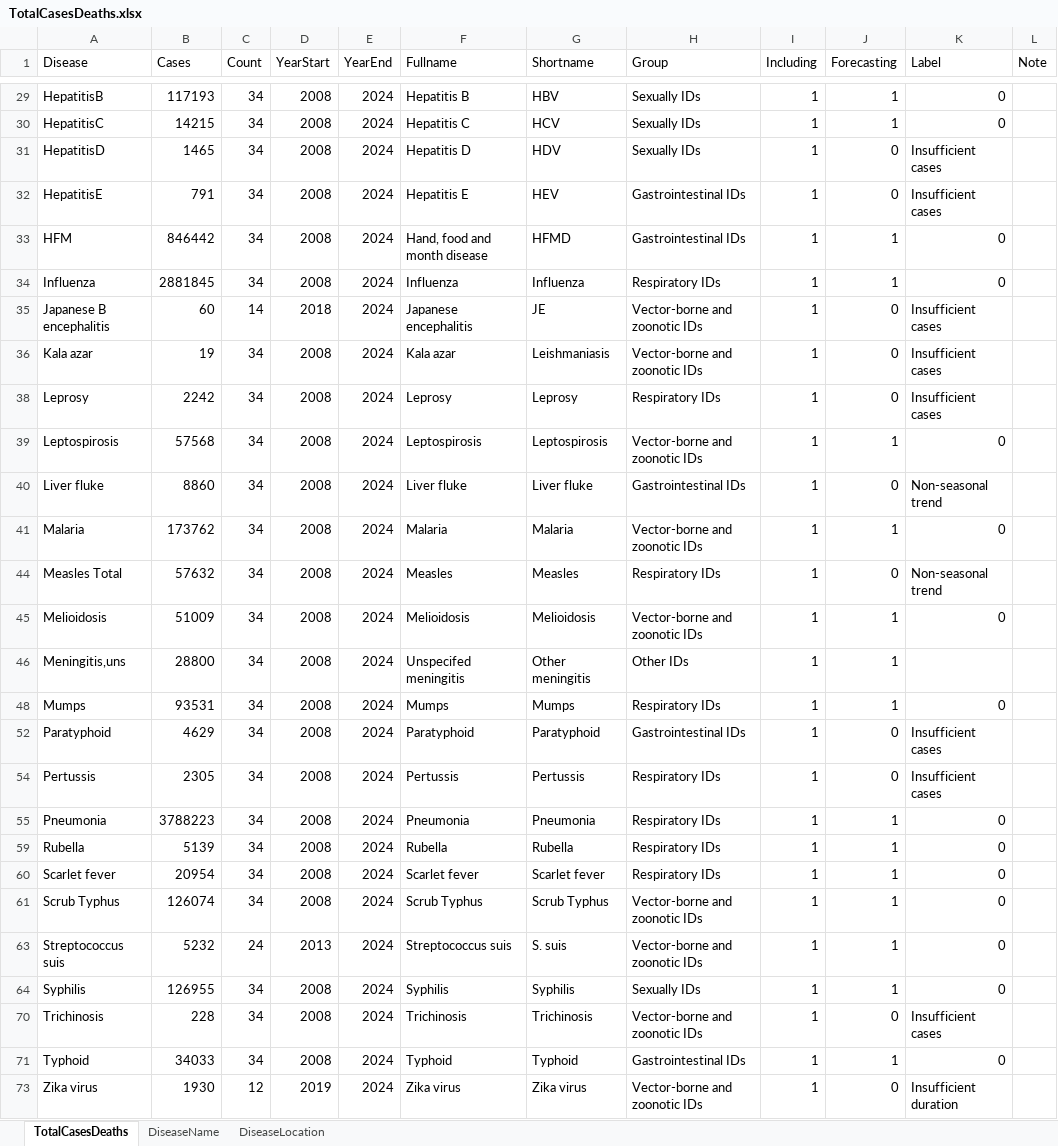
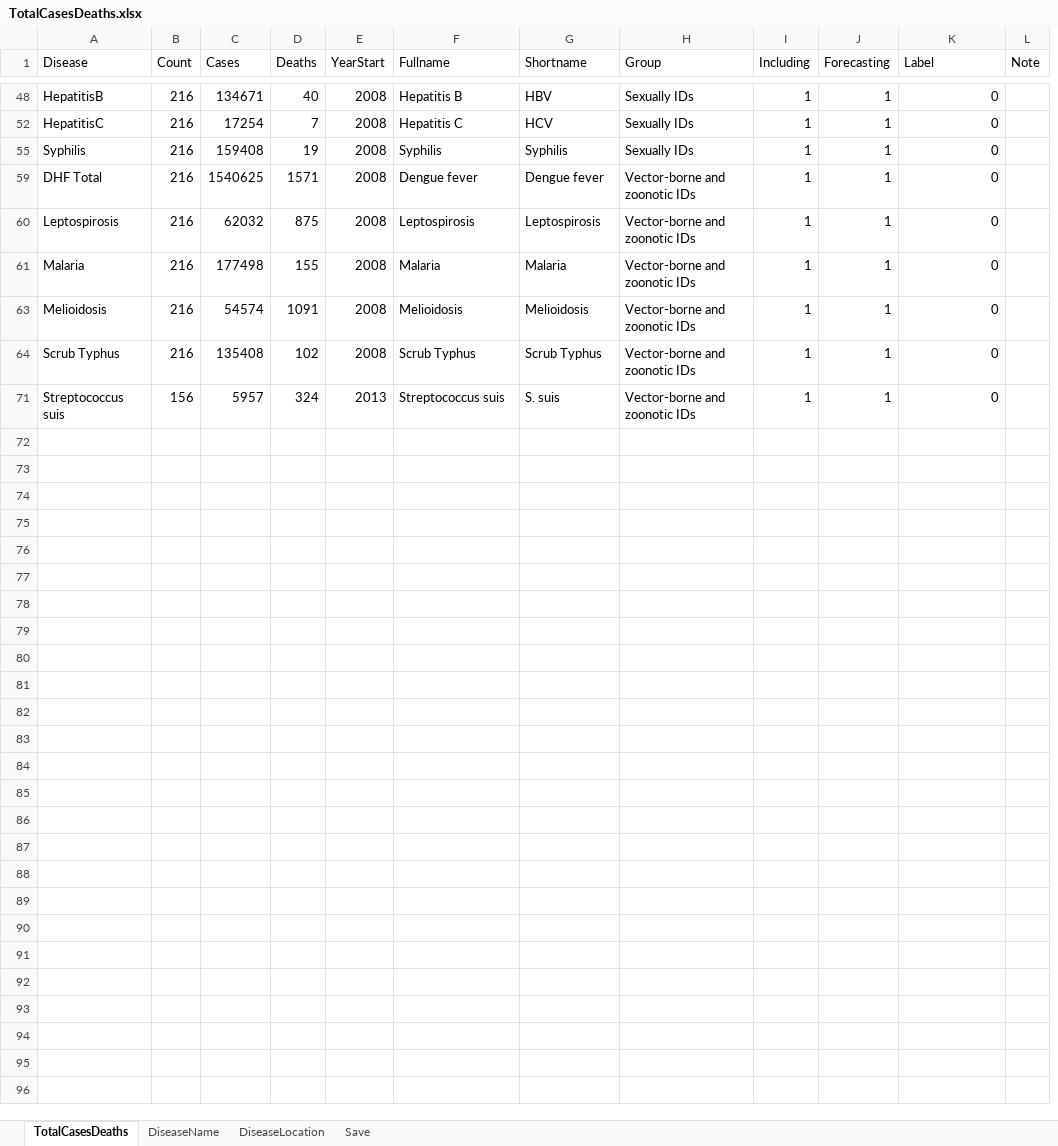
Before and after one commit to xmusphlkg/ID_TH, an Excel workbook: Data/TotalCasesDeaths.xlsx, sheet TotalCasesDeaths, drawn as a sheet; only a part is shown, gaps mark what is left out; values as stored, in another font and other column widths than the file's, no borders; removed rows and columns are numbered as before the commit, all else as after; the diff covers the shown part only; the diff names each change by its address in the sheet, - before the commit and + after, or states it on an @@ line.

Commit message:
Update data processing and figures for seasonality analysis
Refactored scripts to move total cases/deaths summary from 1_a_data_trans.R to 1_b_overview.R, updated the TotalCasesDeaths.csv structure and data, and enhanced 7_a_IRR_index.R to include seasonality disruption analysis and new visualizations. Renamed region.RData to province.RData and updated references, removed obsolete week.RData, and regenerated related figures (fig5).

```diff
--- a/Data/TotalCasesDeaths.xlsx (sheet TotalCasesDeaths)
+++ b/Data/TotalCasesDeaths.xlsx (sheet TotalCasesDeaths)
+sheet tab: Save
-column B (Cases), rows 29-30: 117193 | 14215; row 39: 57568; row 41: 173762; row 45: 51009; rows 61-63: 126074 | 5232
+column C (Cases), rows 48-52: 134671 | 17254; rows 60-71: 62032 | 177498 | 54574 | 135408 | 5957
+column D (Deaths), rows 48-52: 40 | 7; rows 60-71: 875 | 155 | 1091 | 102 | 324
-column E (YearEnd), rows 29-30: 2024 | 2024; row 39: 2024; row 41: 2024; row 45: 2024; rows 61-63: 2024 | 2024
-B48 (Count): 34
+B48 (Count): 216
-B52 (Count): 34
+B52 (Count): 216
-row 31: HepatitisD | 1465 | 34 | 2008 | 2024 | Hepatitis D | HDV | Sexually IDs | 1 | 0 | Insufficient cases
-row 32: HepatitisE | 791 | 34 | 2008 | 2024 | Hepatitis E | HEV | Gastrointestinal IDs | 1 | 0 | Insufficient cases
-row 33: HFM | 846442 | 34 | 2008 | 2024 | Hand, food and month disease | HFMD | Gastrointestinal IDs | 1 | 1 | 0
-row 34: Influenza | 2881845 | 34 | 2008 | 2024 | Influenza | Influenza | Respiratory IDs | 1 | 1 | 0
-row 35: Japanese B encephalitis | 60 | 14 | 2018 | 2024 | Japanese encephalitis | JE | Vector-borne and zoonotic IDs | 1 | 0 | Insufficient cases
-row 36: Kala azar | 19 | 34 | 2008 | 2024 | Kala azar | Leishmaniasis | Vector-borne and zoonotic IDs | 1 | 0 | Insufficient cases
-row 38: Leprosy | 2242 | 34 | 2008 | 2024 | Leprosy | Leprosy | Respiratory IDs | 1 | 0 | Insufficient cases
+row 55: Syphilis | 216 | 159408 | 19 | 2008 | Syphilis | Syphilis | Sexually IDs | 1 | 1 | 0
+row 59: DHF Total | 216 | 1540625 | 1571 | 2008 | Dengue fever | Dengue fever | Vector-borne and zoonotic IDs | 1 | 1 | 0
-B60 (Count): 34
+B60 (Count): 216
-row 40: Liver fluke | 8860 | 34 | 2008 | 2024 | Liver fluke | Liver fluke | Gastrointestinal IDs | 1 | 0 | Non-seasonal trend
-B61 (Count): 34
+B61 (Count): 216
-row 44: Measles Total | 57632 | 34 | 2008 | 2024 | Measles | Measles | Respiratory IDs | 1 | 0 | Non-seasonal trend
-B63 (Count): 34
+B63 (Count): 216
-row 46: Meningitis,uns | 28800 | 34 | 2008 | 2024 | Unspecifed meningitis | Other meningitis | Other IDs | 1 | 1
-row 48: Mumps | 93531 | 34 | 2008 | 2024 | Mumps | Mumps | Respiratory IDs | 1 | 1 | 0
-row 52: Paratyphoid | 4629 | 34 | 2008 | 2024 | Paratyphoid | Paratyphoid | Gastrointestinal IDs | 1 | 0 | Insufficient cases
-row 54: Pertussis | 2305 | 34 | 2008 | 2024 | Pertussis | Pertussis | Respiratory IDs | 1 | 0 | Insufficient cases
-row 55: Pneumonia | 3788223 | 34 | 2008 | 2024 | Pneumonia | Pneumonia | Respiratory IDs | 1 | 1 | 0
-row 59: Rubella | 5139 | 34 | 2008 | 2024 | Rubella | Rubella | Respiratory IDs | 1 | 1 | 0
-row 60: Scarlet fever | 20954 | 34 | 2008 | 2024 | Scarlet fever | Scarlet fever | Respiratory IDs | 1 | 1 | 0
-B64 (Count): 34
+B64 (Count): 216
-B71 (Count): 24
+B71 (Count): 156
-row 64: Syphilis | 126955 | 34 | 2008 | 2024 | Syphilis | Syphilis | Sexually IDs | 1 | 1 | 0
-row 70: Trichinosis | 228 | 34 | 2008 | 2024 | Trichinosis | Trichinosis | Vector-borne and zoonotic IDs | 1 | 0 | Insufficient cases
-row 71: Typhoid | 34033 | 34 | 2008 | 2024 | Typhoid | Typhoid | Gastrointestinal IDs | 1 | 1 | 0
-row 73: Zika virus | 1930 | 12 | 2019 | 2024 | Zika virus | Zika virus | Vector-borne and zoonotic IDs | 1 | 0 | Insufficient duration
```
Also changed, not shown: 10 added rows, 10 removed rows and 9 edited cells elsewhere in this sheet, hidden cells, 15 other files.
